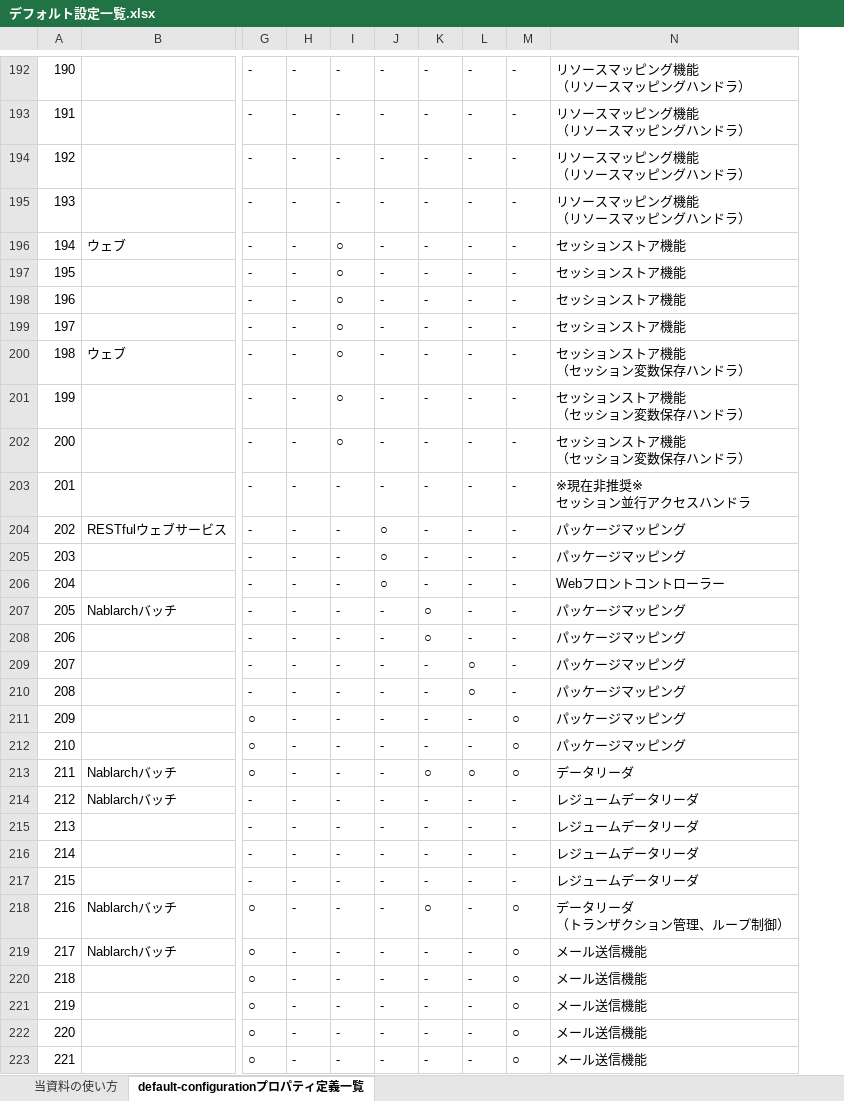
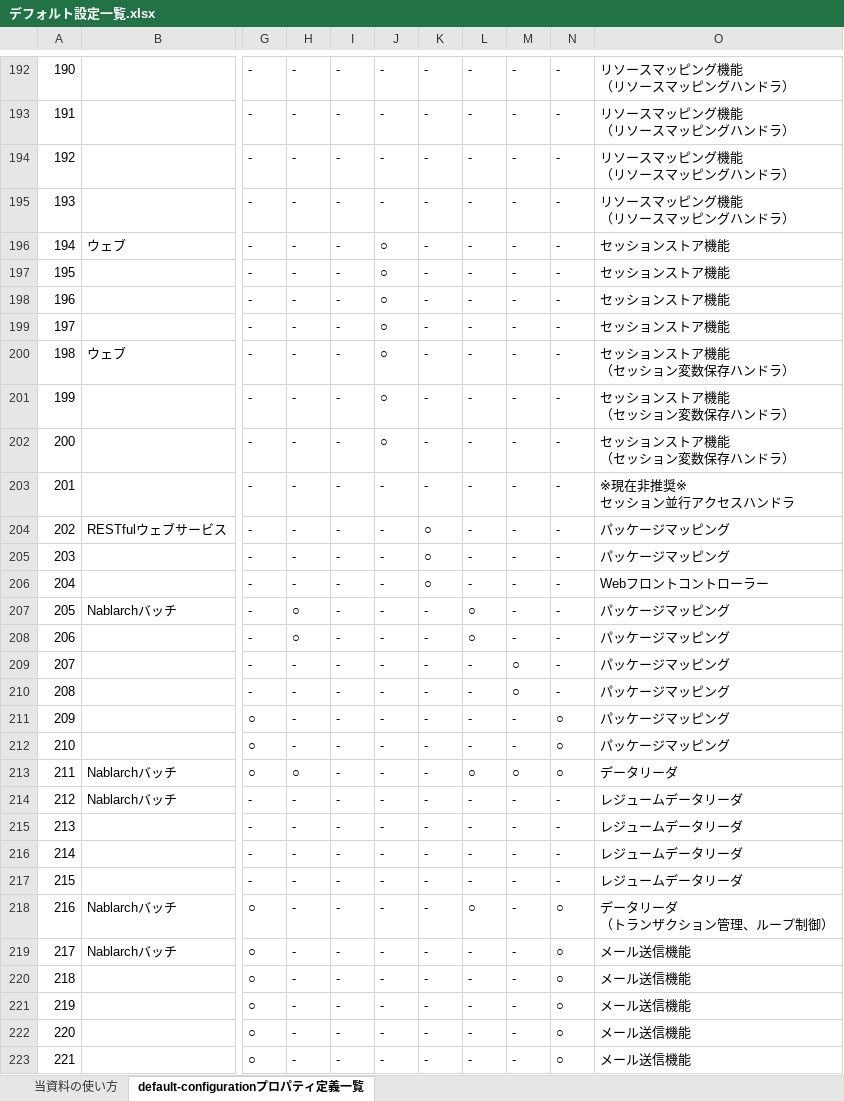
Before and after one commit to nablarch/nablarch-document, an Excel workbook: ja/application_framework/application_framework/configuration/デフォルト設定一覧.xlsx, sheet default-configurationプロパティ定義一覧, drawn as a sheet; only a part is shown, gaps mark what is left out; values as stored, in another font and other column widths than the file's, no borders; conditional formats not drawn; the diff covers the shown part only; the diff names each change by its address in the sheet, - before the commit and + after, or states it on an @@ line.

```diff
--- a/ja/application_framework/application_framework/configuration/デフォルト設定一覧.xlsx (sheet default-configurationプロパティ定義一覧)
+++ b/ja/application_framework/application_framework/configuration/デフォルト設定一覧.xlsx (sheet default-configurationプロパティ定義一覧)
+column N, rows 192-223: - | - | - | - | - | - | - | - | - | - | - | - | - | - | - | - | - | - | - | ○ | ○ | ○ | - | - | - | - | ○ | ○ | ○ | ○ | ○ | ○
-I196:I202: ○
+I196:I202: -
-J196:J202: -
+J196:J202: ○
-J204:J206: ○
+J204:J206: -
-K204:K206: -
+K204:K206: ○
-H207:H208: -
+H207:H208: ○
-K207:K208: ○
+K207:K208: -
-L207:L208: -
+L207:L208: ○
-L209:L210: ○
+L209:L210: -
-M209:M210: -
+M209:M210: ○
-M211:M212: ○
+M211:M212: -
-H213: -
+H213: ○
-K213: ○
+K213: -
-K218: ○
+K218: -
-L218: -
+L218: ○
-M218:M223: ○
+M218:M223: -
```
Also changed, not shown: 1 added row, 409 edited cells and row numbers in column A elsewhere in this sheet.
